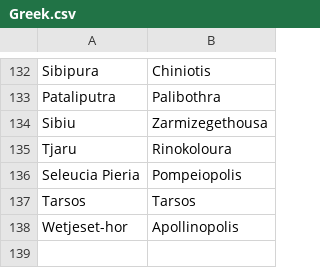
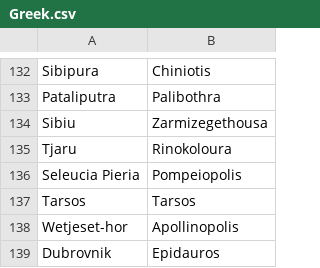
Before and after one commit to crossCiv4/DoC-Cross-Overhaul, a CSV file: Assets/Maps/Translations/Greek.csv, drawn as a sheet; only a part is shown, gaps mark what is left out; the diff names each change by its address in the sheet, - before the commit and + after, or states it on an @@ line.

```diff
--- a/Assets/Maps/Translations/Greek.csv
+++ b/Assets/Maps/Translations/Greek.csv
+row 139: Dubrovnik | Epidauros
```
Also changed, not shown: Assets/Maps/Translations/Byzantine.csv, Assets/Maps/Translations/French.csv, 6 other files.
